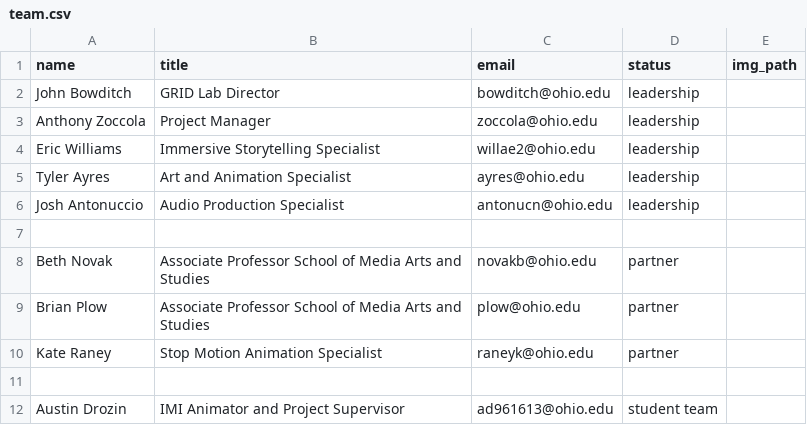
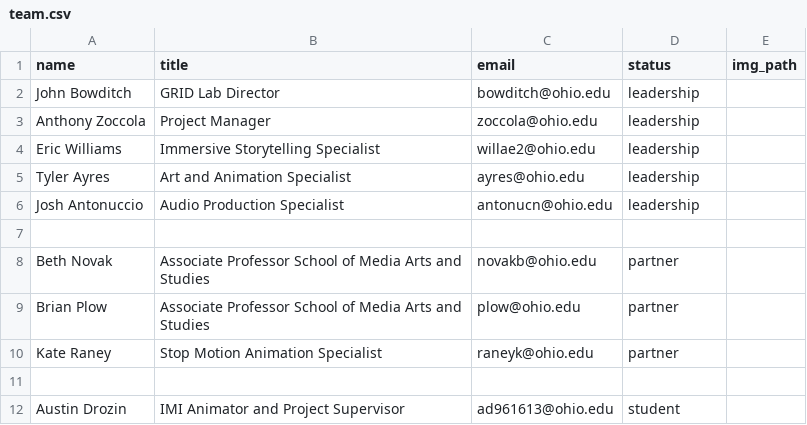
Before and after one commit to gridlab/gridlab.ohio.edu, a CSV file: _data/team.csv, drawn as a sheet.

Commit message:
Student Change

```diff
--- a/_data/team.csv
+++ b/_data/team.csv
@@ -11,2 +11,2 @@ Kate Raney,Stop Motion Animation Specialist,raneyk@ohio.edu,partner,
 
-Austin Drozin,IMI Animator and Project Supervisor,ad961613@ohio.edu,student team,
+Austin Drozin,IMI Animator and Project Supervisor,ad961613@ohio.edu,student,
```
Also changed, not shown: 1 other file.
